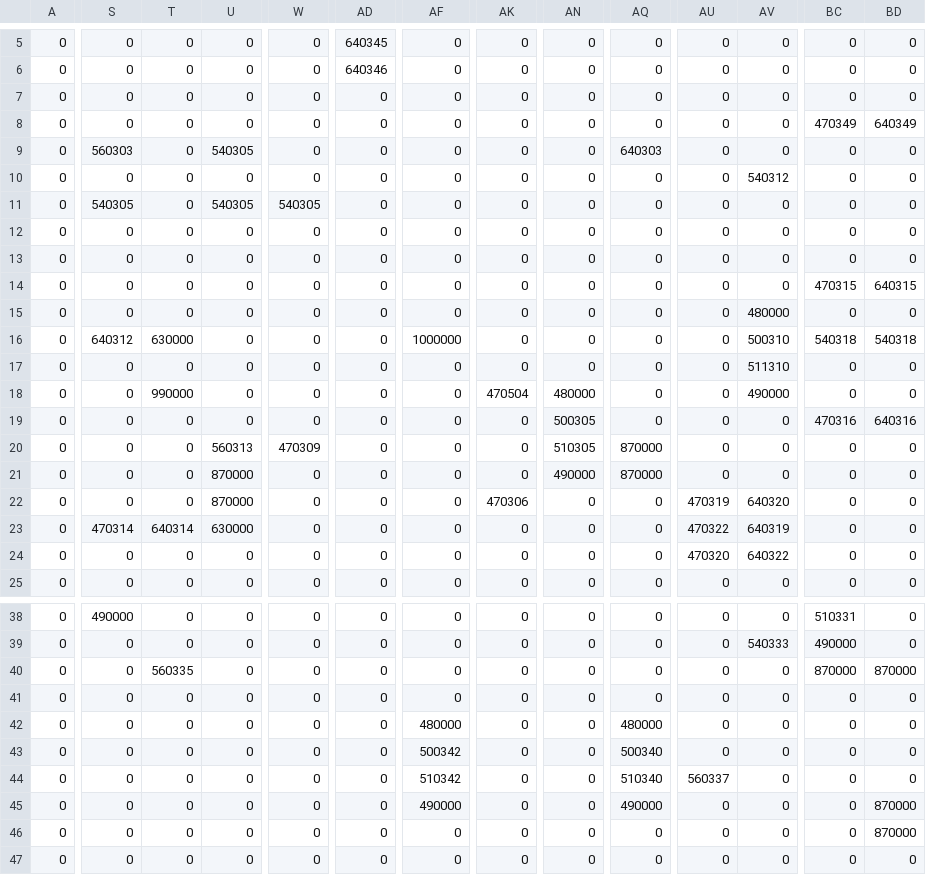
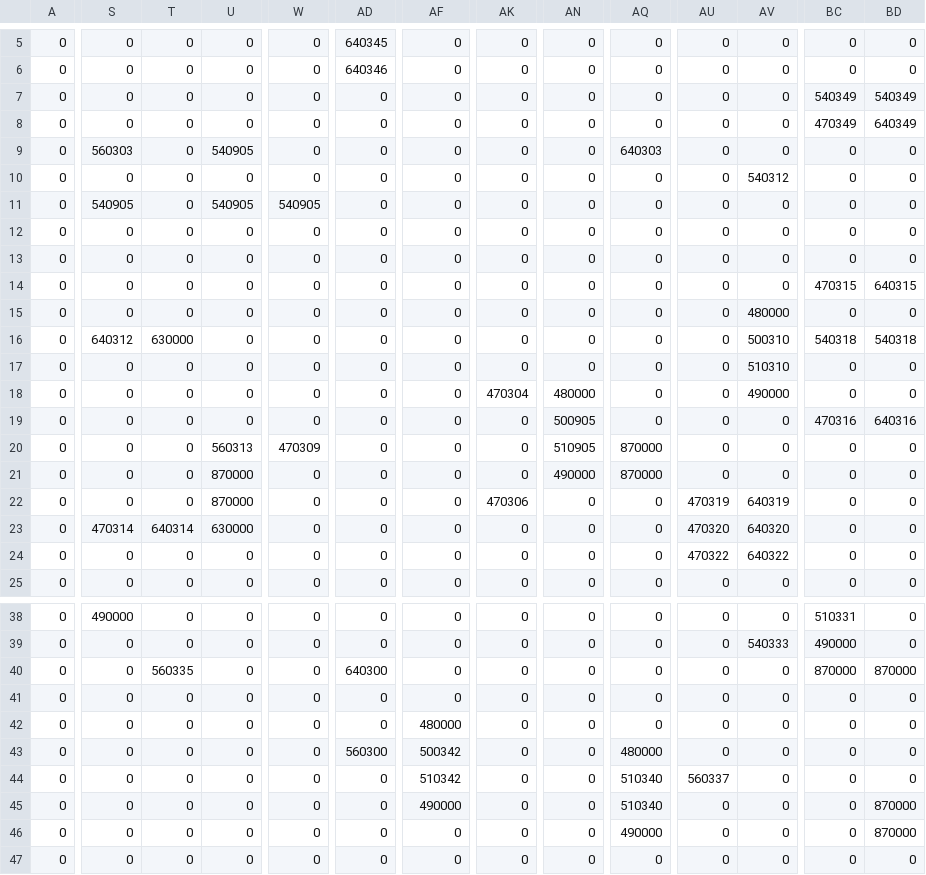
Before and after one commit to human-osaka-game-2015/mayoikanade, a CSV file: Brother/Brother/stage4/Stage4_Gimmick.csv, drawn as a sheet; only a part is shown, gaps mark what is left out; the diff covers the shown part only; the diff names each change by its address in the sheet, - before the commit and + after, or states it on an @@ line.

```diff
--- a/Brother/Brother/stage4/Stage4_Gimmick.csv
+++ b/Brother/Brother/stage4/Stage4_Gimmick.csv
-BC7: 0
+BC7: 540349
-BD7: 0
+BD7: 540349
-U9: 540305
+U9: 540905
-S11: 540305
+S11: 540905
-U11: 540305
+U11: 540905
-W11: 540305
+W11: 540905
-AF16: 1000000
+AF16: 0
-AV17: 511310
+AV17: 510310
-T18: 990000
+T18: 0
-AK18: 470504
+AK18: 470304
-AN19: 500305
+AN19: 500905
-AN20: 510305
+AN20: 510905
-AV22: 640320
+AV22: 640319
-AU23: 470322
+AU23: 470320
-AV23: 640319
+AV23: 640320
-AU24: 470320
+AU24: 470322
-AD40: 0
+AD40: 640300
-AQ42: 480000
+AQ42: 0
-AD43: 0
+AD43: 560300
-AQ43: 500340
+AQ43: 480000
-AQ45: 490000
+AQ45: 510340
-AQ46: 0
+AQ46: 490000
```
Also changed, not shown: 1 edited cell elsewhere in this file, Brother/Brother/stage4/Stage4_Object.csv, 18 other files.
